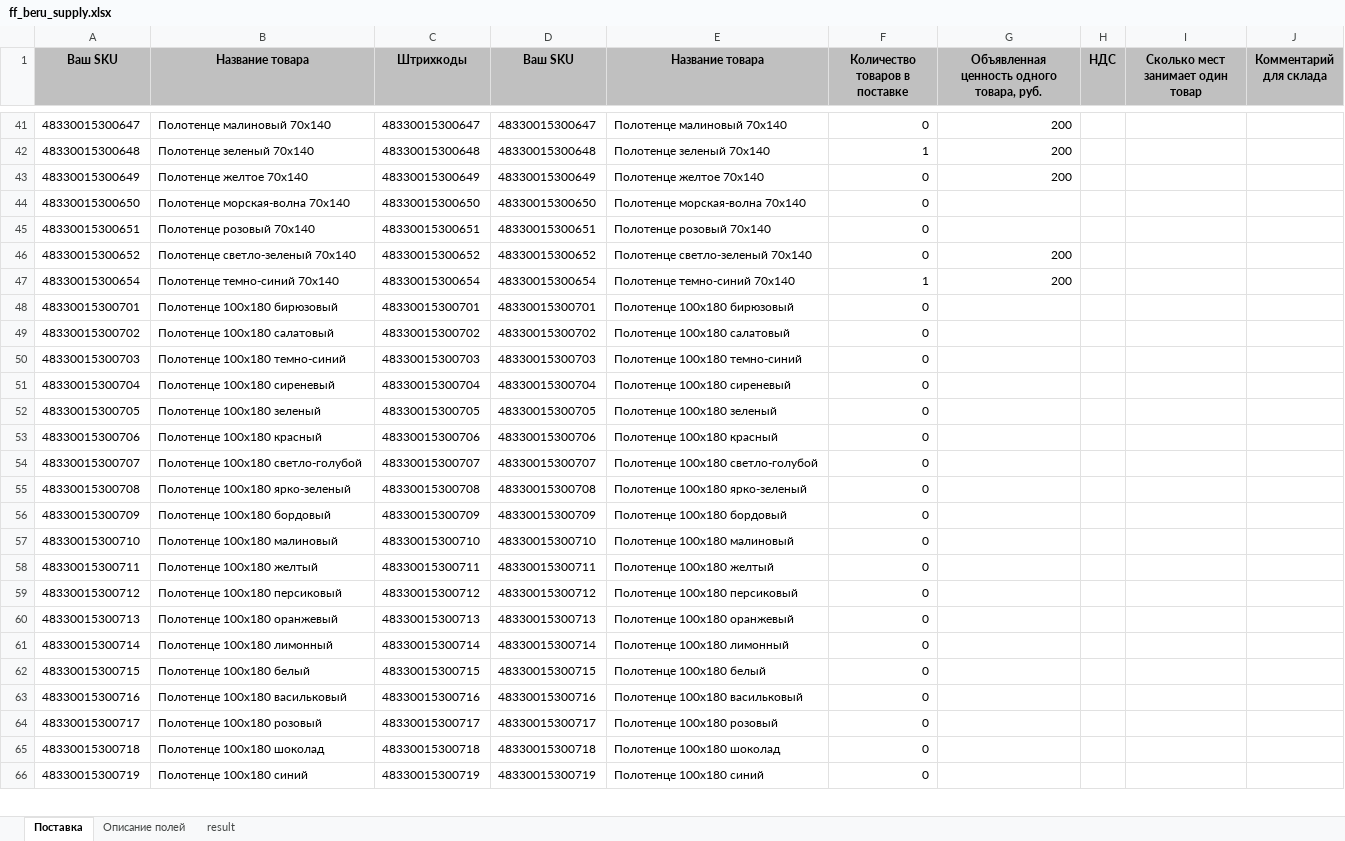
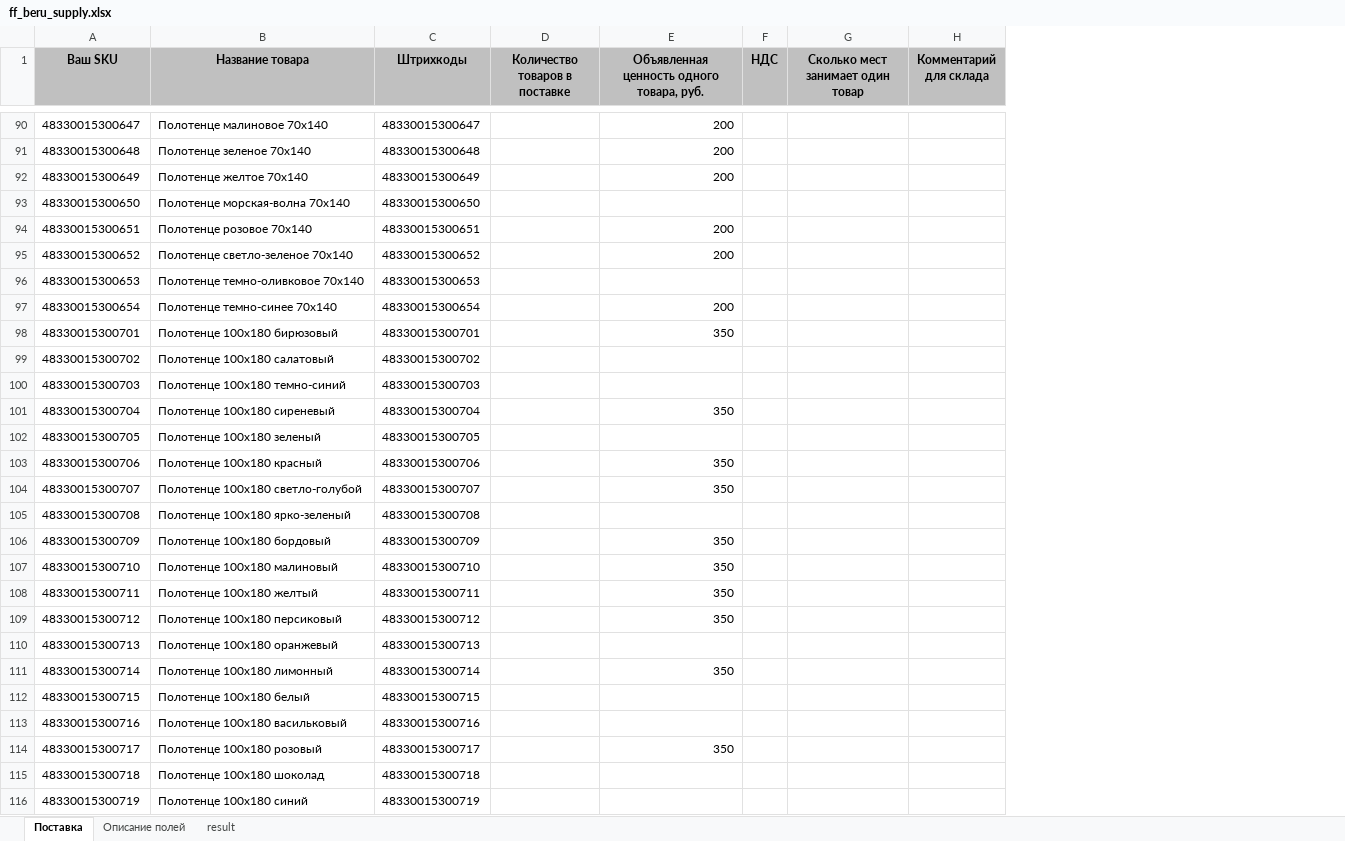
Before and after one commit to staniadv/texstock, an Excel workbook: assets/templates/ff_beru_supply.xlsx, sheet Поставка, drawn as a sheet; only a part is shown, gaps mark what is left out; values as stored, in another font and other column widths than the file's, no borders; removed rows and columns are numbered as before the commit, all else as after; the diff covers the shown part only; the diff names each change by its address in the sheet, - before the commit and + after, or states it on an @@ line.

```diff
--- a/assets/templates/ff_beru_supply.xlsx (sheet Поставка)
+++ b/assets/templates/ff_beru_supply.xlsx (sheet Поставка)
-column D (Ваш SKU), rows 41-66: 48330015300647 | 48330015300648 | 48330015300649 | 48330015300650 | 48330015300651 | 48330015300652 | 48330015300654 | 48330015300701 | 48330015300702 | 48330015300703 | 48330015300704 | 48330015300705 | 48330015300706 | 48330015300707 | 48330015300708 | 48330015300709 | 48330015300710 | 48330015300711 | 48330015300712 | 48330015300713 | 48330015300714 | 48330015300715 | 48330015300716 | 48330015300717 | 48330015300718 | 48330015300719
-column E (Название товара), rows 41-66: Полотенце малиновый 70x140 | Полотенце зеленый 70x140 | Полотенце желтое 70x140 | Полотенце морская-волна 70x140 | Полотенце розовый 70x140 | Полотенце светло-зеленый 70x140 | Полотенце темно-синий 70x140 | Полотенце 100x180 бирюзовый | Полотенце 100x180 салатовый | Полотенце 100x180 темно-синий | Полотенце 100x180 сиреневый | Полотенце 100x180 зеленый | Полотенце 100x180 красный | Полотенце 100x180 светло-голубой | Полотенце 100x180 ярко-зеленый | Полотенце 100x180 бордовый | Полотенце 100x180 малиновый | Полотенце 100x180 желтый | Полотенце 100x180 персиковый | Полотенце 100x180 оранжевый | Полотенце 100x180 лимонный | Полотенце 100x180 белый | Полотенце 100x180 васильковый | Полотенце 100x180 розовый | Полотенце 100x180 шоколад | Полотенце 100x180 синий
-B90 (Название товара): Полотенце малиновый 70x140
+B90 (Название товара): Полотенце малиновое 70x140
-D90 (Количество товаров в поставке): 0
+D90 (Количество товаров в поставке): (empty)
-B91 (Название товара): Полотенце зеленый 70x140
+B91 (Название товара): Полотенце зеленое 70x140
-D91 (Количество товаров в поставке): 1
+D91 (Количество товаров в поставке): (empty)
-D92:D95 (Количество товаров в поставке): 0
+D92:D95 (Количество товаров в поставке): (empty)
-B94 (Название товара): Полотенце розовый 70x140
+B94 (Название товара): Полотенце розовое 70x140
-E94: (empty)
+E94: 200
-B95 (Название товара): Полотенце светло-зеленый 70x140
+B95 (Название товара): Полотенце светло-зеленое 70x140
+row 96: 48330015300653 | Полотенце темно-оливковое 70x140 | 48330015300653
-B97 (Название товара): Полотенце темно-синий 70x140
+B97 (Название товара): Полотенце темно-синее 70x140
-D97 (Количество товаров в поставке): 1
+D97 (Количество товаров в поставке): (empty)
-D98:D116 (Количество товаров в поставке): 0
+D98:D116 (Количество товаров в поставке): (empty)
-E98: (empty)
+E98: 350
-E101: (empty)
+E101: 350
-E103:E104: (empty)
+E103:E104: 350
-E106:E109: (empty)
+E106:E109: 350
-E111: (empty)
+E111: 350
-E114: (empty)
+E114: 350
```
Also changed, not shown: 49 added rows and 160 edited cells elsewhere in this sheet, sheet result, 47 other files.
